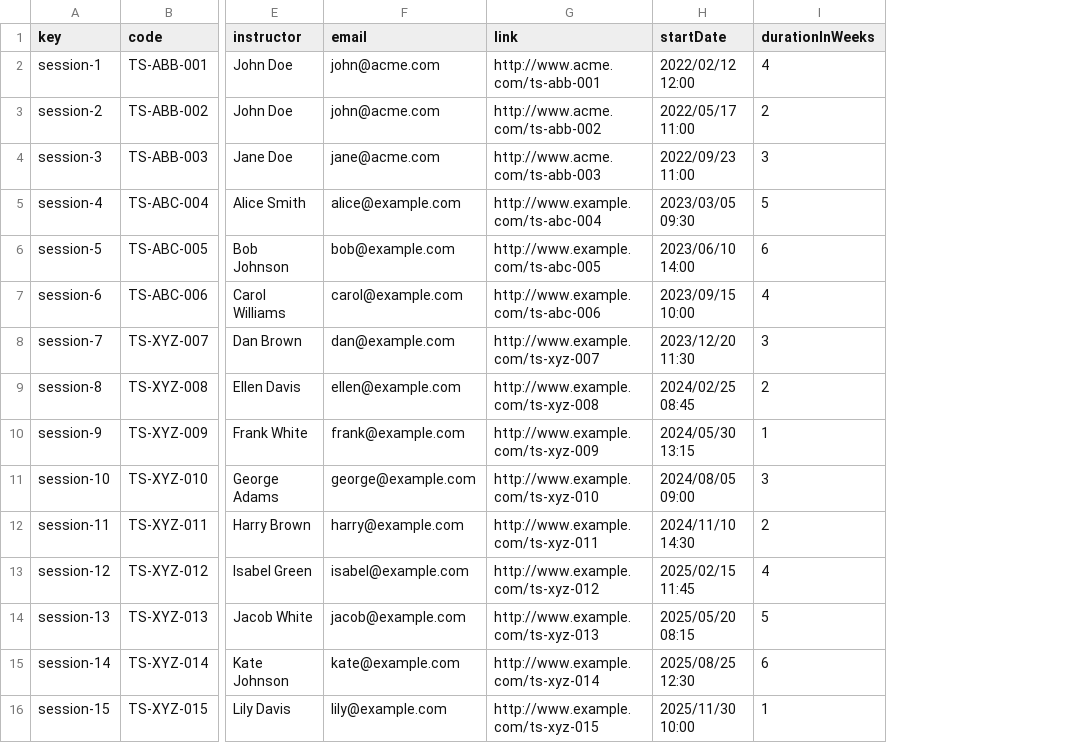
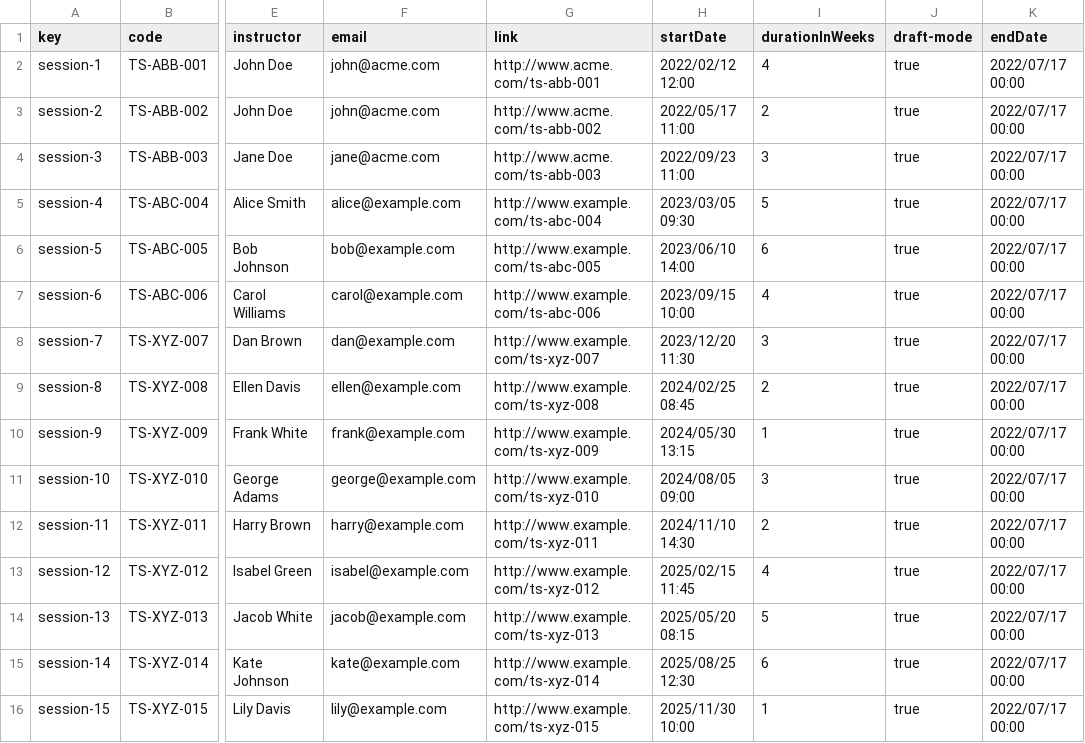
Before and after one commit to pabpergas/DP2, a CSV file: src/main/webapp/WEB-INF/resources/sample-data/sessions.csv, drawn as a sheet; only a part is shown, gaps mark what is left out; the diff names each change by its address in the sheet, - before the commit and + after, or states it on an @@ line.

```diff
--- a/src/main/webapp/WEB-INF/resources/sample-data/sessions.csv
+++ b/src/main/webapp/WEB-INF/resources/sample-data/sessions.csv
+column J (draft-mode), rows 2-16: all true
+column K (endDate), rows 2-16: all 2022/07/17 00:00
```
Also changed, not shown: src/main/webapp/WEB-INF/resources/sample-data/training.csv, 31 other files.
